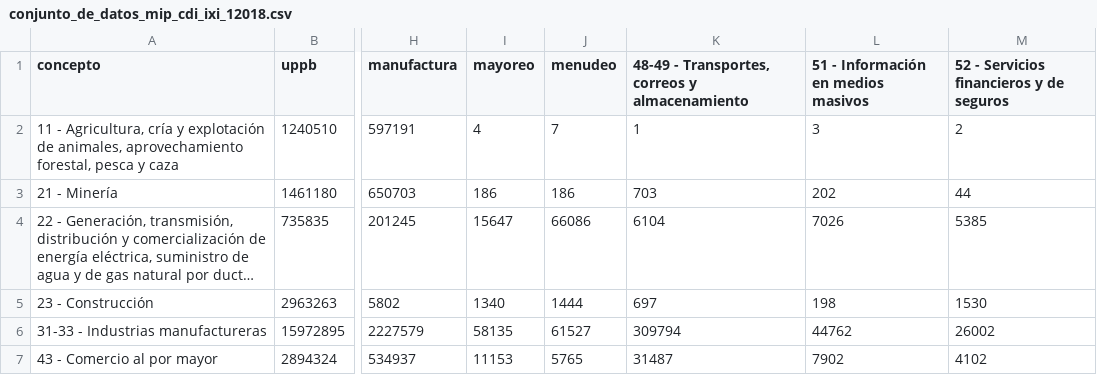
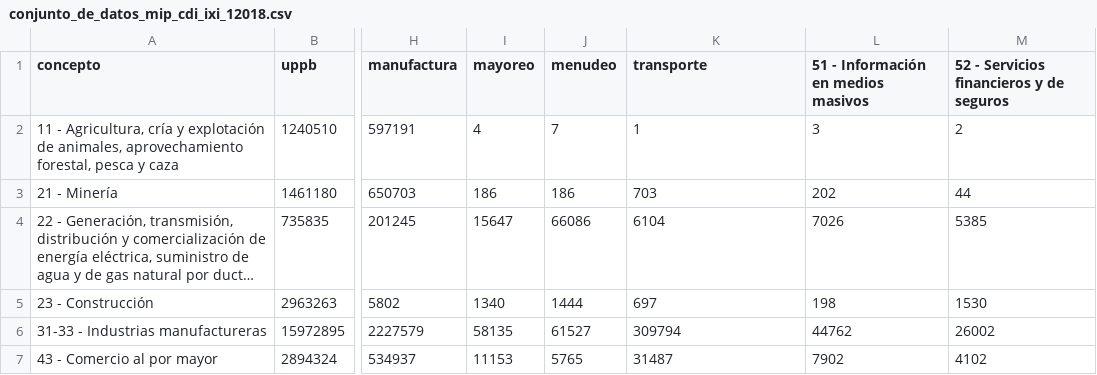
Before and after one commit to CoordEjecu/mip, a CSV file: datos/conjunto_de_datos_mip_cdi_ixi_12018.csv, drawn as a sheet; only a part is shown, gaps mark what is left out; long unchanged cells end in …; the diff names each change by its address in the sheet, - before the commit and + after, or states it on an @@ line.

Commit message:
🚧🗃️ Change column name: transporte

```diff
--- a/datos/conjunto_de_datos_mip_cdi_ixi_12018.csv
+++ b/datos/conjunto_de_datos_mip_cdi_ixi_12018.csv
-K1: 48-49 - Transportes, correos y almacenamiento
+K1: transporte
```
Also changed, not shown: 1 other file.
